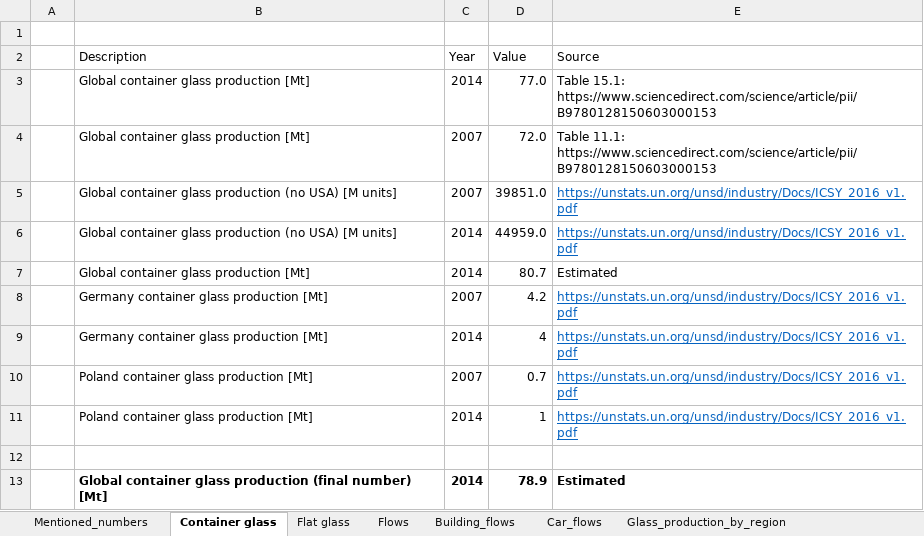
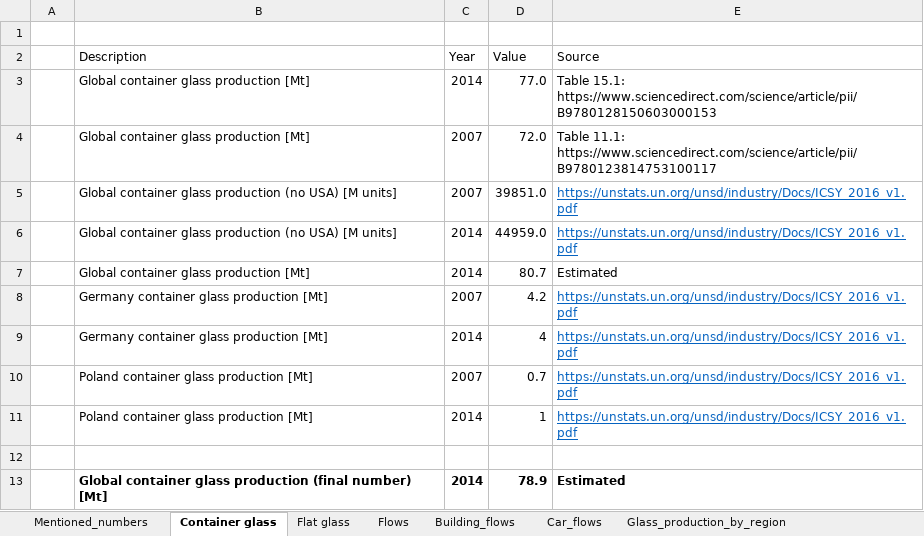
Before and after one commit to jmca3/glass-paper, an Excel workbook: data/glass_paper.xlsx, sheet Container glass, drawn as a sheet; values as stored, in another font and other column widths than the file's, no borders; the diff names each change by its address in the sheet, - before the commit and + after, or states it on an @@ line.

```diff
--- a/data/glass_paper.xlsx (sheet Container glass)
+++ b/data/glass_paper.xlsx (sheet Container glass)
-E4 (Source): Table 11.1: https://www.sciencedirect.com/science/article/pii/B9780128150603000153
+E4 (Source): Table 11.1: https://www.sciencedirect.com/science/article/pii/B9780123814753100117
```
Also changed, not shown: 11 other files.
